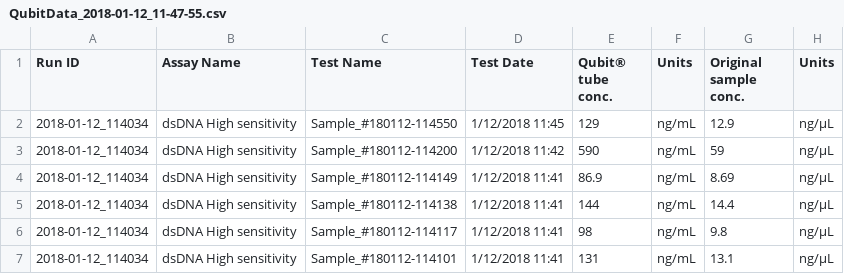
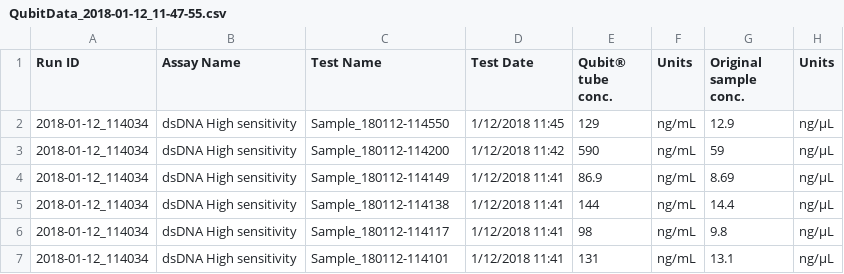
Before and after one commit to invertdna/Skagit_Salmon_eDNA, a CSV file: Data/qubit/QubitData_2018-01-12_11-47-55.csv, drawn as a sheet; only a part is shown; the diff names each change by its address in the sheet, - before the commit and + after, or states it on an @@ line.

Commit message:
remove number hash pound sign

```diff
--- a/Data/qubit/QubitData_2018-01-12_11-47-55.csv
+++ b/Data/qubit/QubitData_2018-01-12_11-47-55.csv
-C2 (Test Name): Sample_#180112-114550
+C2 (Test Name): Sample_180112-114550
-C3 (Test Name): Sample_#180112-114200
+C3 (Test Name): Sample_180112-114200
-C4 (Test Name): Sample_#180112-114149
+C4 (Test Name): Sample_180112-114149
-C5 (Test Name): Sample_#180112-114138
+C5 (Test Name): Sample_180112-114138
-C6 (Test Name): Sample_#180112-114117
+C6 (Test Name): Sample_180112-114117
-C7 (Test Name): Sample_#180112-114101
+C7 (Test Name): Sample_180112-114101
```
